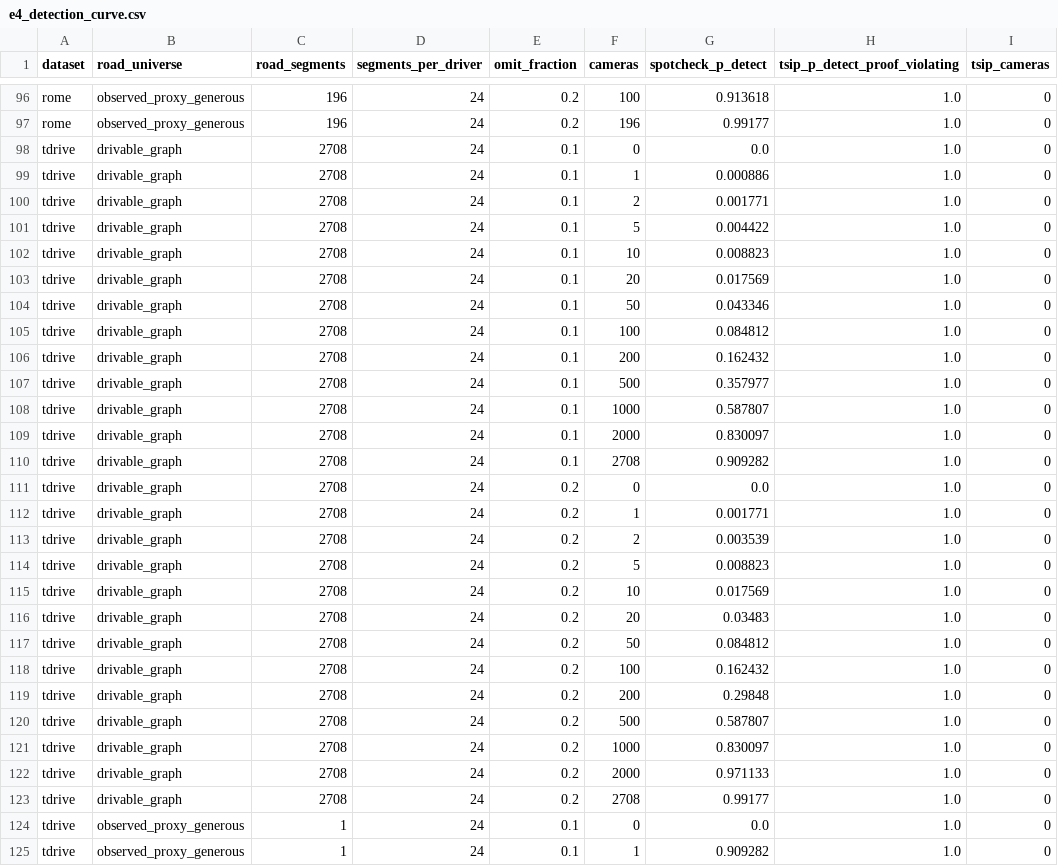
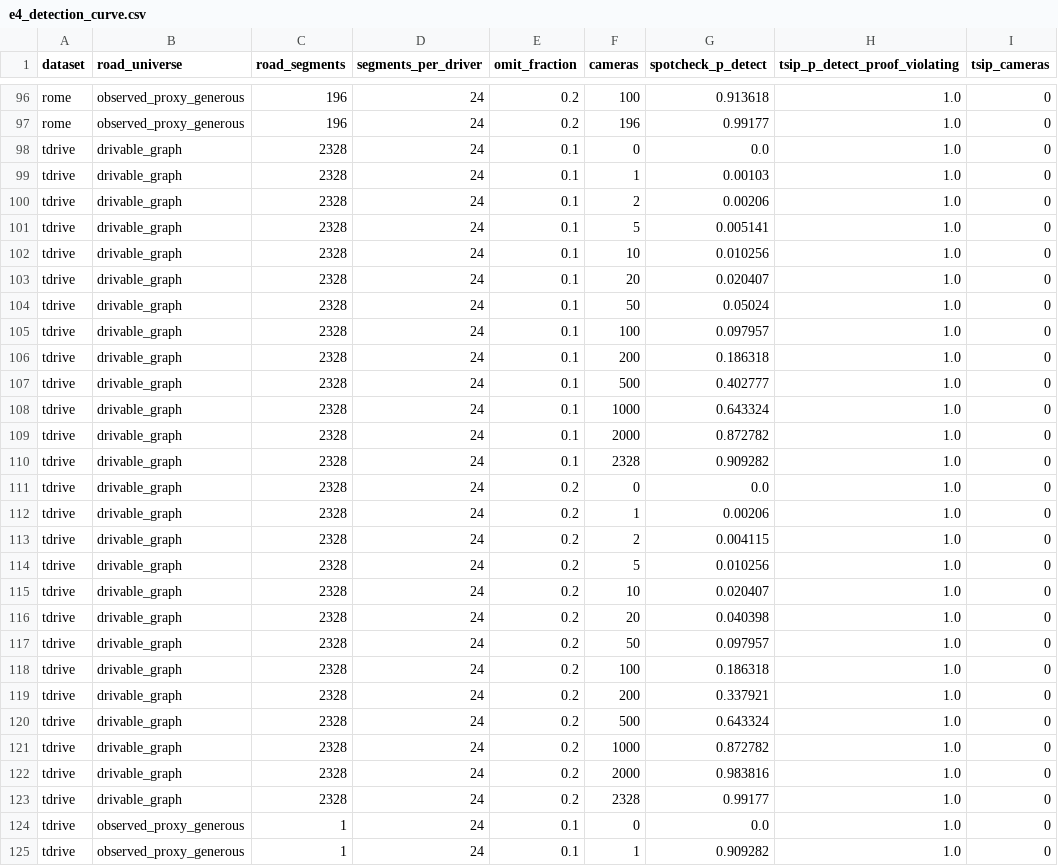
Before and after one commit to wangh5246/TSIP, a CSV file: experiments/e4_e5_ruc/e4_detection_curve.csv, drawn as a sheet; only a part is shown, gaps mark what is left out; the diff covers the shown part only.

```diff
--- a/experiments/e4_e5_ruc/e4_detection_curve.csv
+++ b/experiments/e4_e5_ruc/e4_detection_curve.csv
@@ -97,28 +97,28 @@ rome,observed_proxy_generous,196,24,0.2,100,0.913618,1.0,0
 rome,observed_proxy_generous,196,24,0.2,196,0.99177,1.0,0
-tdrive,drivable_graph,2708,24,0.1,0,0.0,1.0,0
-tdrive,drivable_graph,2708,24,0.1,1,0.000886,1.0,0
-tdrive,drivable_graph,2708,24,0.1,2,0.001771,1.0,0
-tdrive,drivable_graph,2708,24,0.1,5,0.004422,1.0,0
-tdrive,drivable_graph,2708,24,0.1,10,0.008823,1.0,0
-tdrive,drivable_graph,2708,24,0.1,20,0.017569,1.0,0
-tdrive,drivable_graph,2708,24,0.1,50,0.043346,1.0,0
-tdrive,drivable_graph,2708,24,0.1,100,0.084812,1.0,0
-tdrive,drivable_graph,2708,24,0.1,200,0.162432,1.0,0
-tdrive,drivable_graph,2708,24,0.1,500,0.357977,1.0,0
-tdrive,drivable_graph,2708,24,0.1,1000,0.587807,1.0,0
-tdrive,drivable_graph,2708,24,0.1,2000,0.830097,1.0,0
-tdrive,drivable_graph,2708,24,0.1,2708,0.909282,1.0,0
-tdrive,drivable_graph,2708,24,0.2,0,0.0,1.0,0
-tdrive,drivable_graph,2708,24,0.2,1,0.001771,1.0,0
-tdrive,drivable_graph,2708,24,0.2,2,0.003539,1.0,0
-tdrive,drivable_graph,2708,24,0.2,5,0.008823,1.0,0
-tdrive,drivable_graph,2708,24,0.2,10,0.017569,1.0,0
-tdrive,drivable_graph,2708,24,0.2,20,0.03483,1.0,0
-tdrive,drivable_graph,2708,24,0.2,50,0.084812,1.0,0
-tdrive,drivable_graph,2708,24,0.2,100,0.162432,1.0,0
-tdrive,drivable_graph,2708,24,0.2,200,0.29848,1.0,0
-tdrive,drivable_graph,2708,24,0.2,500,0.587807,1.0,0
-tdrive,drivable_graph,2708,24,0.2,1000,0.830097,1.0,0
-tdrive,drivable_graph,2708,24,0.2,2000,0.971133,1.0,0
-tdrive,drivable_graph,2708,24,0.2,2708,0.99177,1.0,0
+tdrive,drivable_graph,2328,24,0.1,0,0.0,1.0,0
+tdrive,drivable_graph,2328,24,0.1,1,0.00103,1.0,0
+tdrive,drivable_graph,2328,24,0.1,2,0.00206,1.0,0
+tdrive,drivable_graph,2328,24,0.1,5,0.005141,1.0,0
+tdrive,drivable_graph,2328,24,0.1,10,0.010256,1.0,0
+tdrive,drivable_graph,2328,24,0.1,20,0.020407,1.0,0
+tdrive,drivable_graph,2328,24,0.1,50,0.05024,1.0,0
+tdrive,drivable_graph,2328,24,0.1,100,0.097957,1.0,0
+tdrive,drivable_graph,2328,24,0.1,200,0.186318,1.0,0
+tdrive,drivable_graph,2328,24,0.1,500,0.402777,1.0,0
+tdrive,drivable_graph,2328,24,0.1,1000,0.643324,1.0,0
+tdrive,drivable_graph,2328,24,0.1,2000,0.872782,1.0,0
+tdrive,drivable_graph,2328,24,0.1,2328,0.909282,1.0,0
+tdrive,drivable_graph,2328,24,0.2,0,0.0,1.0,0
+tdrive,drivable_graph,2328,24,0.2,1,0.00206,1.0,0
+tdrive,drivable_graph,2328,24,0.2,2,0.004115,1.0,0
+tdrive,drivable_graph,2328,24,0.2,5,0.010256,1.0,0
+tdrive,drivable_graph,2328,24,0.2,10,0.020407,1.0,0
+tdrive,drivable_graph,2328,24,0.2,20,0.040398,1.0,0
+tdrive,drivable_graph,2328,24,0.2,50,0.097957,1.0,0
+tdrive,drivable_graph,2328,24,0.2,100,0.186318,1.0,0
+tdrive,drivable_graph,2328,24,0.2,200,0.337921,1.0,0
+tdrive,drivable_graph,2328,24,0.2,500,0.643324,1.0,0
+tdrive,drivable_graph,2328,24,0.2,1000,0.872782,1.0,0
+tdrive,drivable_graph,2328,24,0.2,2000,0.983816,1.0,0
+tdrive,drivable_graph,2328,24,0.2,2328,0.99177,1.0,0
 tdrive,observed_proxy_generous,1,24,0.1,0,0.0,1.0,0
```
Also changed, not shown: 84 edited cells elsewhere in this file, experiments/e4_e5_ruc/baseline_r_detection_empirical.csv, experiments/e4_e5_ruc/cross_system_anonymity.csv, 12 other files.
